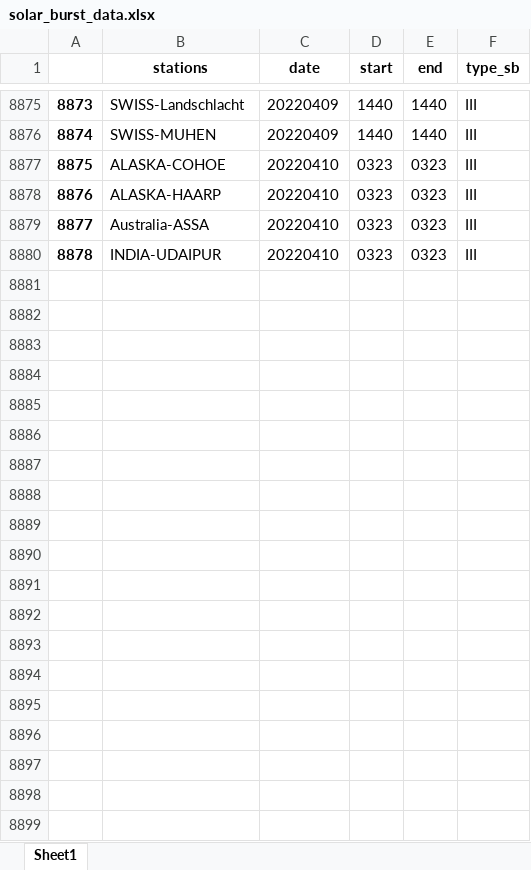
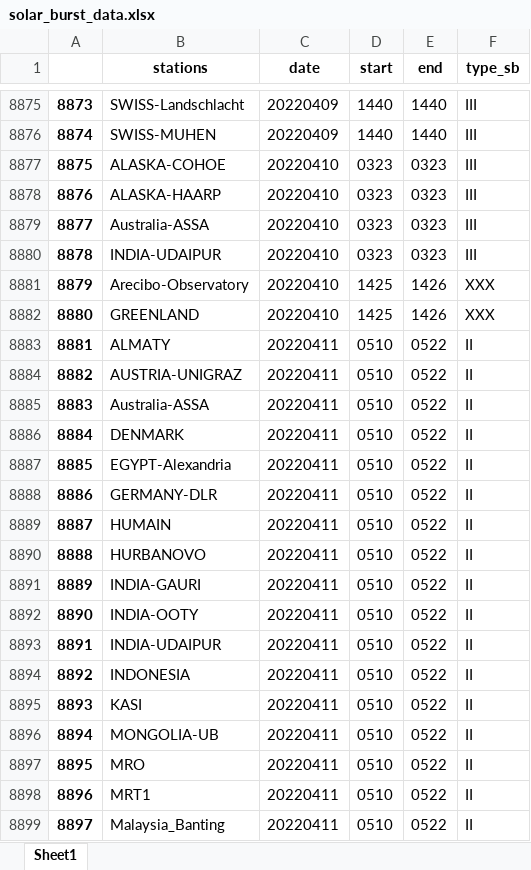
Before and after one commit to c-yanguas/Menu-Callisto, an Excel workbook: Data/solar_burst_data.xlsx, sheet Sheet1, drawn as a sheet; only a part is shown, gaps mark what is left out; values as stored, in another font and other column widths than the file's, no borders; the diff covers the shown part only; the diff names each change by its address in the sheet, - before the commit and + after, or states it on an @@ line.

```diff
--- a/Data/solar_burst_data.xlsx (sheet Sheet1)
+++ b/Data/solar_burst_data.xlsx (sheet Sheet1)
+row 8881: 8879 | Arecibo-Observatory | 20220410 | 1425 | 1426 | XXX
+row 8882: 8880 | GREENLAND | 20220410 | 1425 | 1426 | XXX
+row 8883: 8881 | ALMATY | 20220411 | 0510 | 0522 | II
+row 8884: 8882 | AUSTRIA-UNIGRAZ | 20220411 | 0510 | 0522 | II
+row 8885: 8883 | Australia-ASSA | 20220411 | 0510 | 0522 | II
+row 8886: 8884 | DENMARK | 20220411 | 0510 | 0522 | II
+row 8887: 8885 | EGYPT-Alexandria | 20220411 | 0510 | 0522 | II
+row 8888: 8886 | GERMANY-DLR | 20220411 | 0510 | 0522 | II
+row 8889: 8887 | HUMAIN | 20220411 | 0510 | 0522 | II
+row 8890: 8888 | HURBANOVO | 20220411 | 0510 | 0522 | II
+row 8891: 8889 | INDIA-GAURI | 20220411 | 0510 | 0522 | II
+row 8892: 8890 | INDIA-OOTY | 20220411 | 0510 | 0522 | II
+row 8893: 8891 | INDIA-UDAIPUR | 20220411 | 0510 | 0522 | II
+row 8894: 8892 | INDONESIA | 20220411 | 0510 | 0522 | II
+row 8895: 8893 | KASI | 20220411 | 0510 | 0522 | II
+row 8896: 8894 | MONGOLIA-UB | 20220411 | 0510 | 0522 | II
+row 8897: 8895 | MRO | 20220411 | 0510 | 0522 | II
+row 8898: 8896 | MRT1 | 20220411 | 0510 | 0522 | II
+row 8899: 8897 | Malaysia_Banting | 20220411 | 0510 | 0522 | II
```
Also changed, not shown: 13 added rows elsewhere in this sheet, 1 other file.
